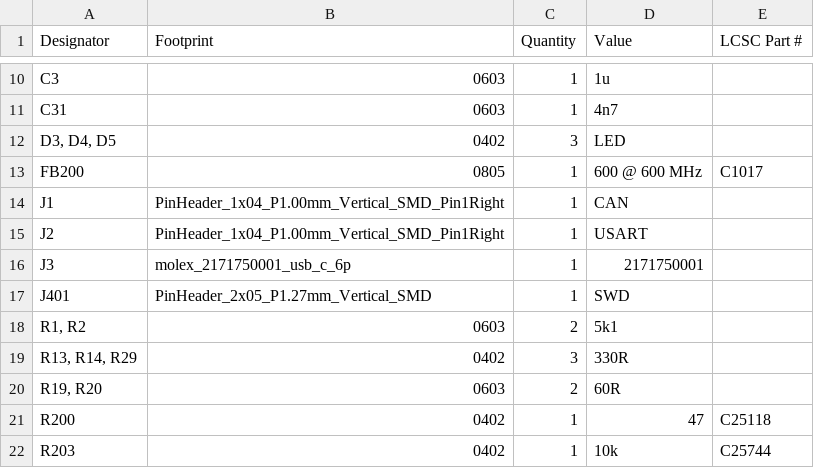
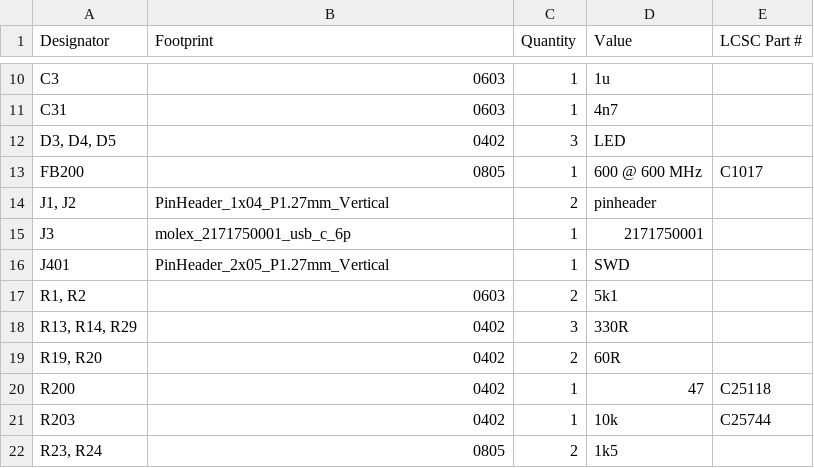
Before and after one commit to lhaijun/MX_IMU, a CSV file: production/bom.csv, drawn as a sheet; only a part is shown, gaps mark what is left out; the shorter side is filled out with more unchanged rows.

```diff
--- a/production/bom.csv
+++ b/production/bom.csv
@@ -13,9 +13,8 @@ C31,0603,1,4n7,
 FB200,0805,1,600 @ 600 MHz,C1017
-J1,PinHeader_1x04_P1.00mm_Vertical_SMD_Pin1Right,1,CAN,
-J2,PinHeader_1x04_P1.00mm_Vertical_SMD_Pin1Right,1,USART,
+"J1, J2",PinHeader_1x04_P1.27mm_Vertical,2,pinheader,
 J3,molex_2171750001_usb_c_6p,1,2171750001,
-J401,PinHeader_2x05_P1.27mm_Vertical_SMD,1,SWD,
+J401,PinHeader_2x05_P1.27mm_Vertical,1,SWD,
 "R1, R2",0603,2,5k1,
 "R13, R14, R29",0402,3,330R,
-"R19, R20",0603,2,60R,
+"R19, R20",0402,2,60R,
 R200,0402,1,47,C25118
```
Also changed, not shown: production/positions.csv, 21 other files.
